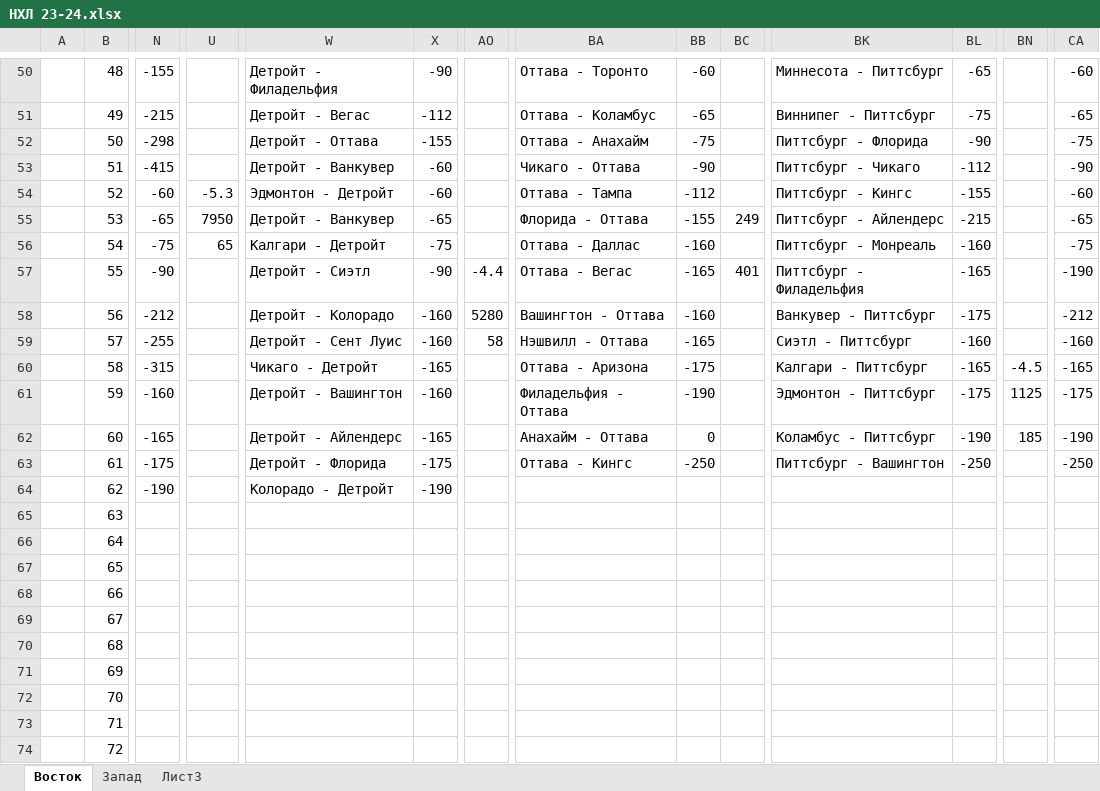
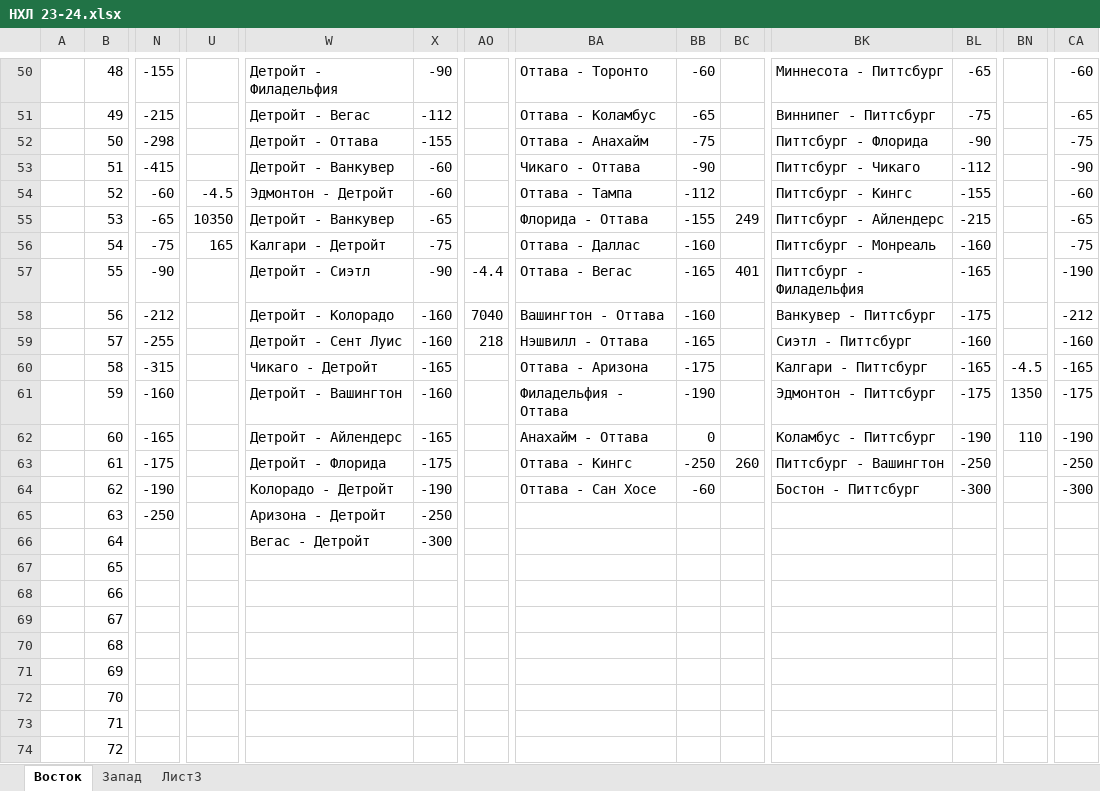
Before and after one commit to EugenySobyanin/Repository_1, an Excel workbook: Ставки/НХЛ 23-24.xlsx, sheet Восток, drawn as a sheet; only a part is shown, gaps mark what is left out; values as stored, in another font and other column widths than the file's, no cell formats; the diff covers the shown part only; the diff names each change by its address in the sheet, - before the commit and + after, or states it on an @@ line.

```diff
--- a/Ставки/НХЛ 23-24.xlsx (sheet Восток)
+++ b/Ставки/НХЛ 23-24.xlsx (sheet Восток)
-U54: -5.3
+U54: -4.5
-U55: 7950
+U55: 10350
-U56: 65
+U56: 165
-AO58: 5280
+AO58: 7040
-AO59: 58
+AO59: 218
-BN61: 1125
+BN61: 1350
-BN62: 185
+BN62: 110
-BC63: (empty)
+BC63: 260
-BA64: (empty)
+BA64: Оттава - Сан Хосе
-BB64: (empty)
+BB64: -60
-BK64: (empty)
+BK64: Бостон - Питтсбург
-BL64: (empty)
+BL64: -300
-CA64: (empty)
+CA64: -300
-N65: (empty)
+N65: -250
-W65: (empty)
+W65: Аризона - Детройт
-X65: (empty)
+X65: -250
-W66: (empty)
+W66: Вегас - Детройт
-X66: (empty)
+X66: -300
```
Also changed, not shown: 31 edited cells elsewhere in this sheet, sheet Запад, cell formats, formulas that keep their value, Ставки/КХЛ 23-24.xlsx, 53 other files.
